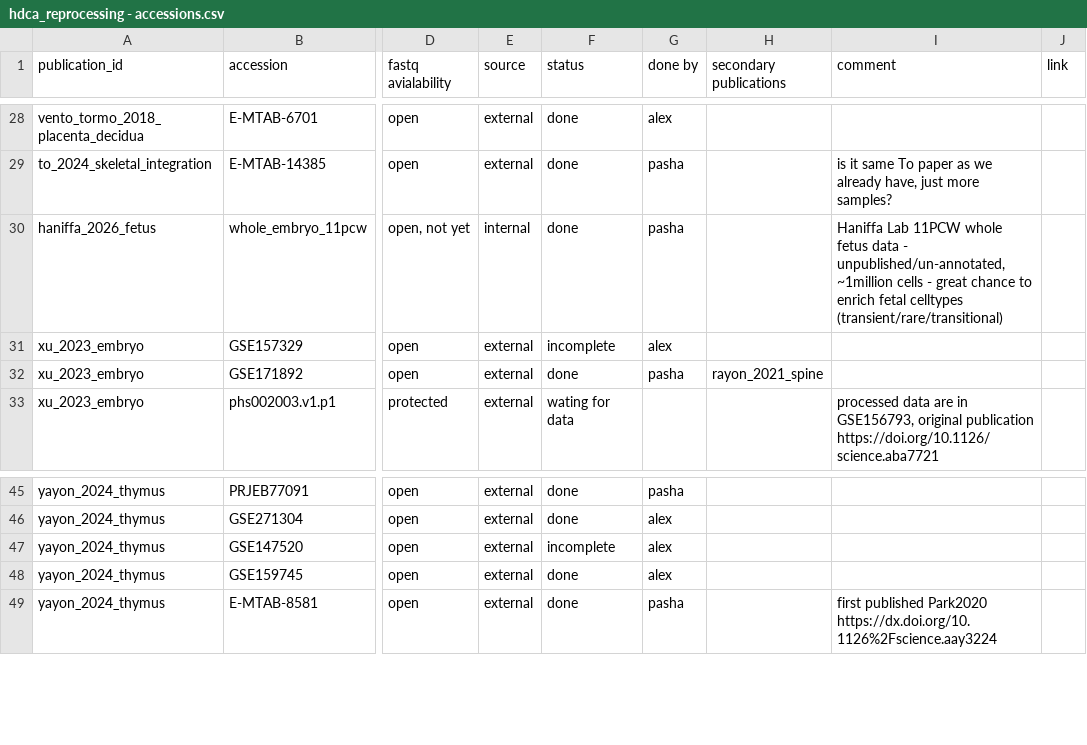
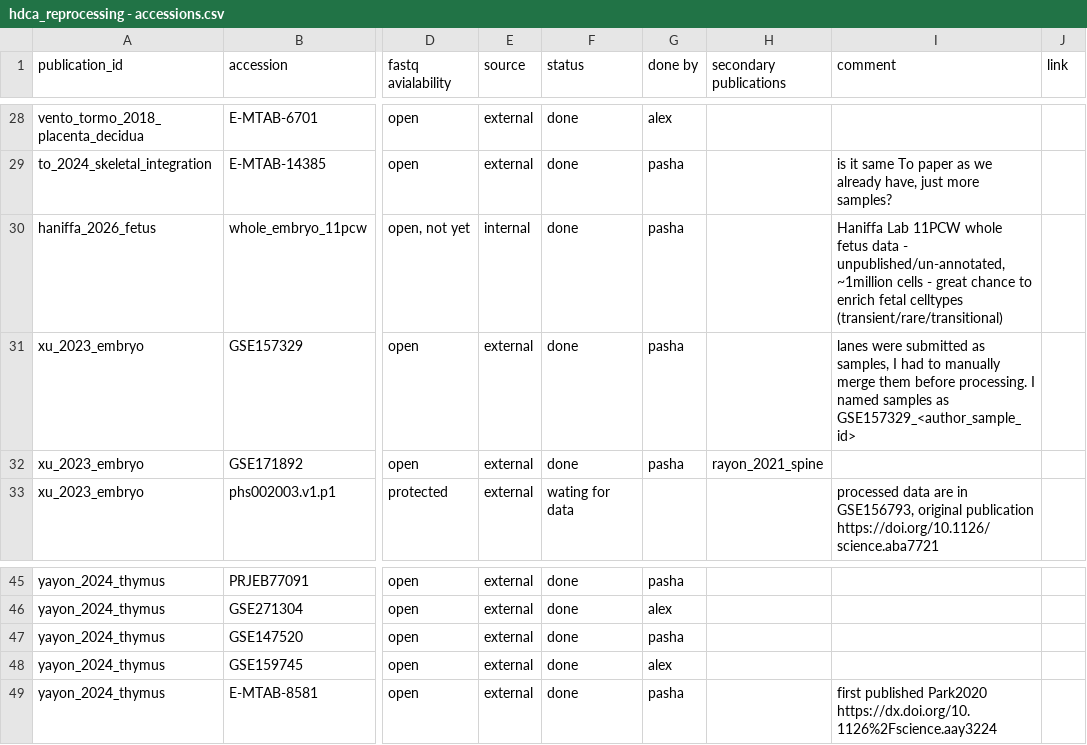
Before and after one commit to cellgeni/hdca_v2_reprocessing, a CSV file: hdca_reprocessing - accessions.csv, drawn as a sheet; only a part is shown, gaps mark what is left out; the diff names each change by its address in the sheet, - before the commit and + after, or states it on an @@ line.

Commit message:
update lib list

```diff
--- a/hdca_reprocessing - accessions.csv
+++ b/hdca_reprocessing - accessions.csv
-F31 (status): incomplete
+F31 (status): done
-G31 (done by): alex
+G31 (done by): pasha
-I31 (comment): (empty)
+I31 (comment): lanes were submitted as samples, I had to manually merge them before processing. I named samples as GSE157329_<author_sample_id>
-F47 (status): incomplete
+F47 (status): done
-G47 (done by): alex
+G47 (done by): pasha
```
Also changed, not shown: 7 other files.
